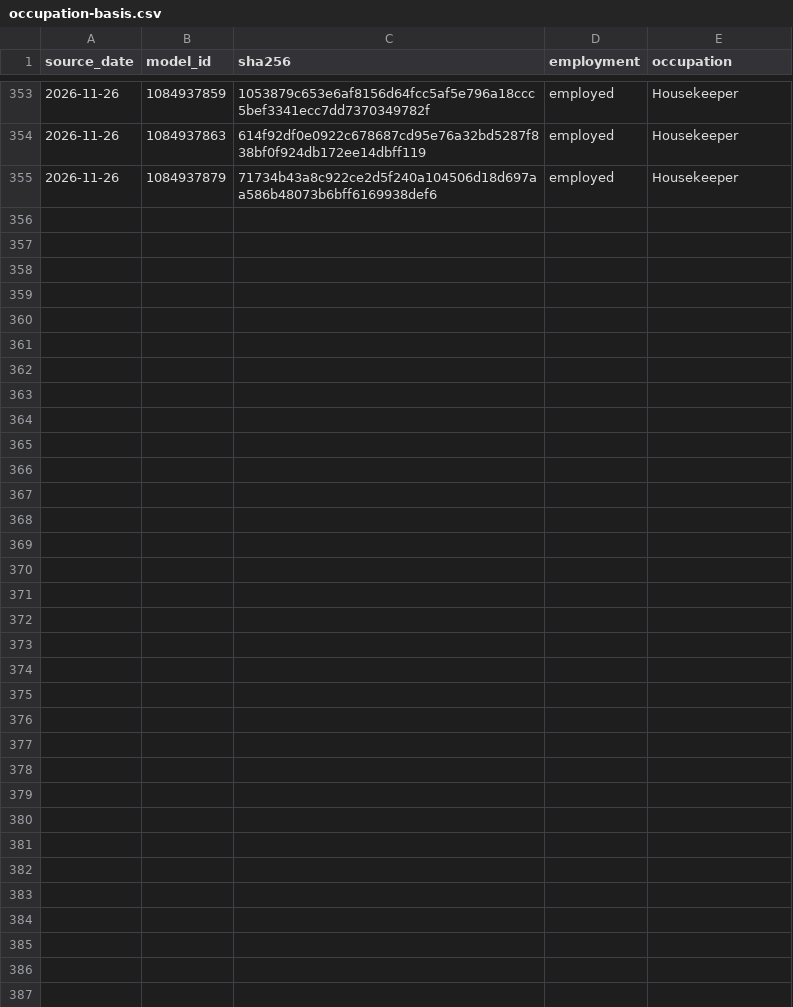
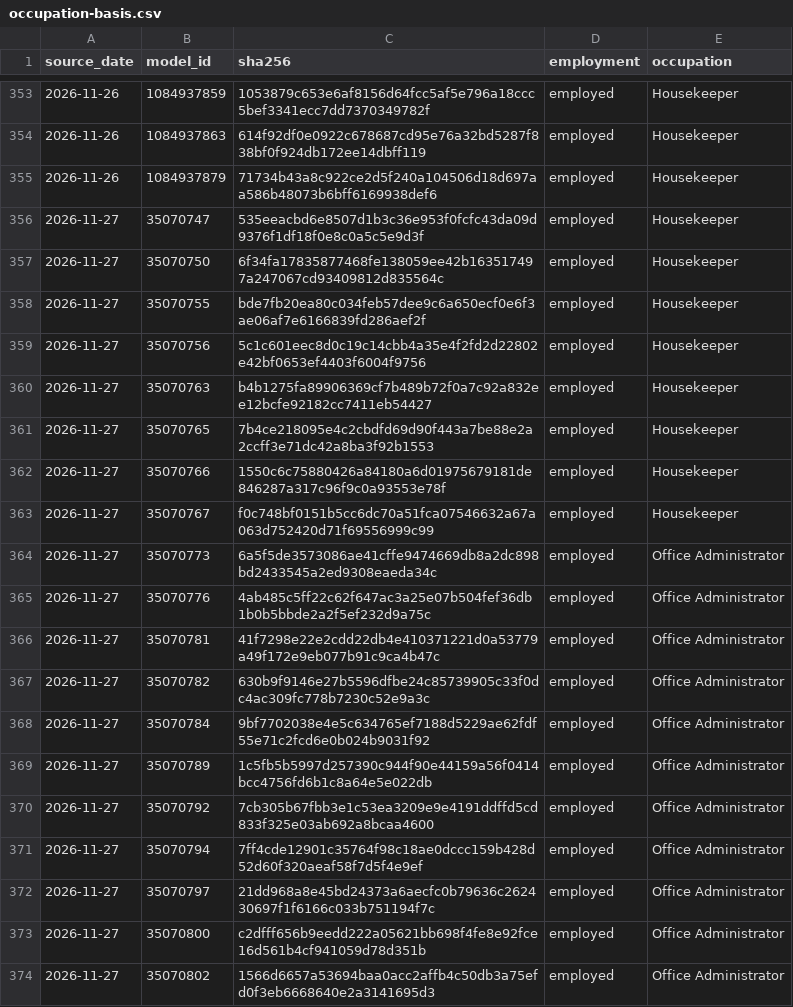
Before and after one commit to edusantospecomercial-byte/Cota-es, a CSV file: calculadora/data/occupation-basis.csv, drawn as a sheet; only a part is shown, gaps mark what is left out; the diff covers the shown part only.

```diff
--- a/calculadora/data/occupation-basis.csv
+++ b/calculadora/data/occupation-basis.csv
@@ -355 +355,20 @@ source_date,model_id,sha256,employment,occupation
 2026-11-26,1084937879,71734b43a8c922ce2d5f240a104506d18d697aa586b48073b6bff6169938def6,employed,Housekeeper
+2026-11-27,35070747,535eeacbd6e8507d1b3c36e953f0fcfc43da09d9376f1df18f0e8c0a5c5e9d3f,employed,Housekeeper
+2026-11-27,35070750,6f34fa17835877468fe138059ee42b163517497a247067cd93409812d835564c,employed,Housekeeper
+2026-11-27,35070755,bde7fb20ea80c034feb57dee9c6a650ecf0e6f3ae06af7e6166839fd286aef2f,employed,Housekeeper
+2026-11-27,35070756,5c1c601eec8d0c19c14cbb4a35e4f2fd2d22802e42bf0653ef4403f6004f9756,employed,Housekeeper
+2026-11-27,35070763,b4b1275fa89906369cf7b489b72f0a7c92a832ee12bcfe92182cc7411eb54427,employed,Housekeeper
+2026-11-27,35070765,7b4ce218095e4c2cbdfd69d90f443a7be88e2a2ccff3e71dc42a8ba3f92b1553,employed,Housekeeper
+2026-11-27,35070766,1550c6c75880426a84180a6d01975679181de846287a317c96f9c0a93553e78f,employed,Housekeeper
+2026-11-27,35070767,f0c748bf0151b5cc6dc70a51fca07546632a67a063d752420d71f69556999c99,employed,Housekeeper
+2026-11-27,35070773,6a5f5de3573086ae41cffe9474669db8a2dc898bd2433545a2ed9308eaeda34c,employed,Office Administrator
+2026-11-27,35070776,4ab485c5ff22c62f647ac3a25e07b504fef36db1b0b5bbde2a2f5ef232d9a75c,employed,Office Administrator
+2026-11-27,35070781,41f7298e22e2cdd22db4e410371221d0a53779a49f172e9eb077b91c9ca4b47c,employed,Office Administrator
+2026-11-27,35070782,630b9f9146e27b5596dfbe24c85739905c33f0dc4ac309fc778b7230c52e9a3c,employed,Office Administrator
+2026-11-27,35070784,9bf7702038e4e5c634765ef7188d5229ae62fdf55e71c2fcd6e0b024b9031f92,employed,Office Administrator
+2026-11-27,35070789,1c5fb5b5997d257390c944f90e44159a56f0414bcc4756fd6b1c8a64e5e022db,employed,Office Administrator
+2026-11-27,35070792,7cb305b67fbb3e1c53ea3209e9e4191ddffd5cd833f325e03ab692a8bcaa4600,employed,Office Administrator
+2026-11-27,35070794,7ff4cde12901c35764f98c18ae0dccc159b428d52d60f320aeaf58f7d5f4e9ef,employed,Office Administrator
+2026-11-27,35070797,21dd968a8e45bd24373a6aecfc0b79636c262430697f1f6166c033b751194f7c,employed,Office Administrator
+2026-11-27,35070800,c2dfff656b9eedd222a05621bb698f4fe8e92fce16d561b4cf941059d78d351b,employed,Office Administrator
+2026-11-27,35070802,1566d6657a53694baa0acc2affb4c50db3a75efd0f3eb6668640e2a3141695d3,employed,Office Administrator
```
Also changed, not shown: 10 added rows elsewhere in this file, calculadora/data/exact-capital-product-variants.csv, calculadora/data/zurich-life-child-variants.csv, 6 other files.
